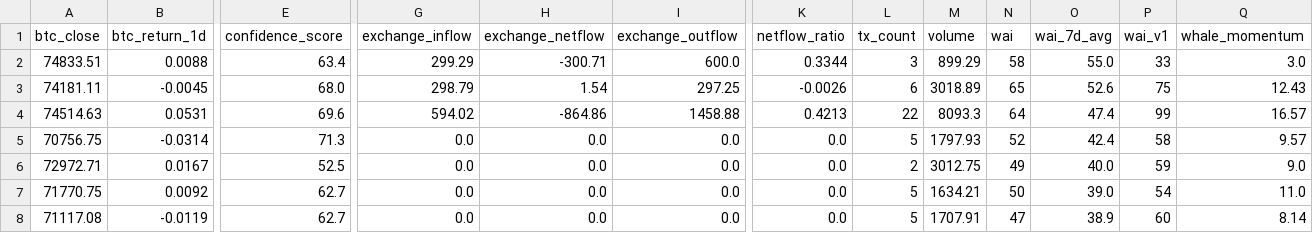
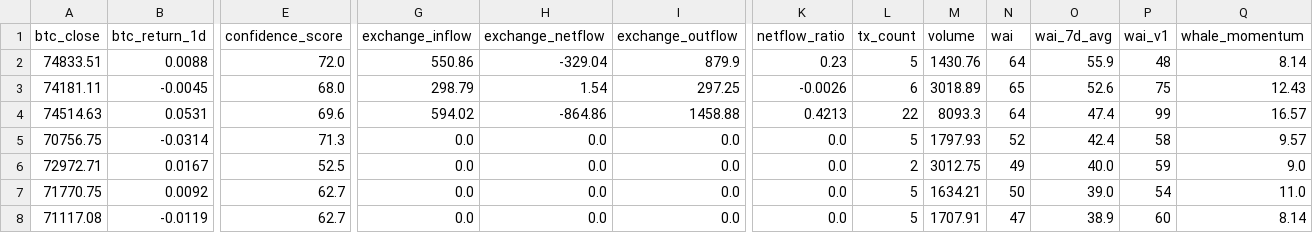
Before and after one commit to Whale-Activity-Analysis/wai-backend, a CSV file: data/wai_history.csv, drawn as a sheet; only a part is shown, gaps mark what is left out; the diff names each change by its address in the sheet, - before the commit and + after, or states it on an @@ line.

```diff
--- a/data/wai_history.csv
+++ b/data/wai_history.csv
-E2 (confidence_score): 63.4
+E2 (confidence_score): 72.0
-G2 (exchange_inflow): 299.29
+G2 (exchange_inflow): 550.86
-H2 (exchange_netflow): -300.71
+H2 (exchange_netflow): -329.04
-I2 (exchange_outflow): 600.0
+I2 (exchange_outflow): 879.9
-K2 (netflow_ratio): 0.3344
+K2 (netflow_ratio): 0.23
-L2 (tx_count): 3
+L2 (tx_count): 5
-M2 (volume): 899.29
+M2 (volume): 1430.76
-N2 (wai): 58
+N2 (wai): 64
-O2 (wai_7d_avg): 55.0
+O2 (wai_7d_avg): 55.9
-P2 (wai_v1): 33
+P2 (wai_v1): 48
-Q2 (whale_momentum): 3.0
+Q2 (whale_momentum): 8.14
```
Also changed, not shown: 1 other file.
